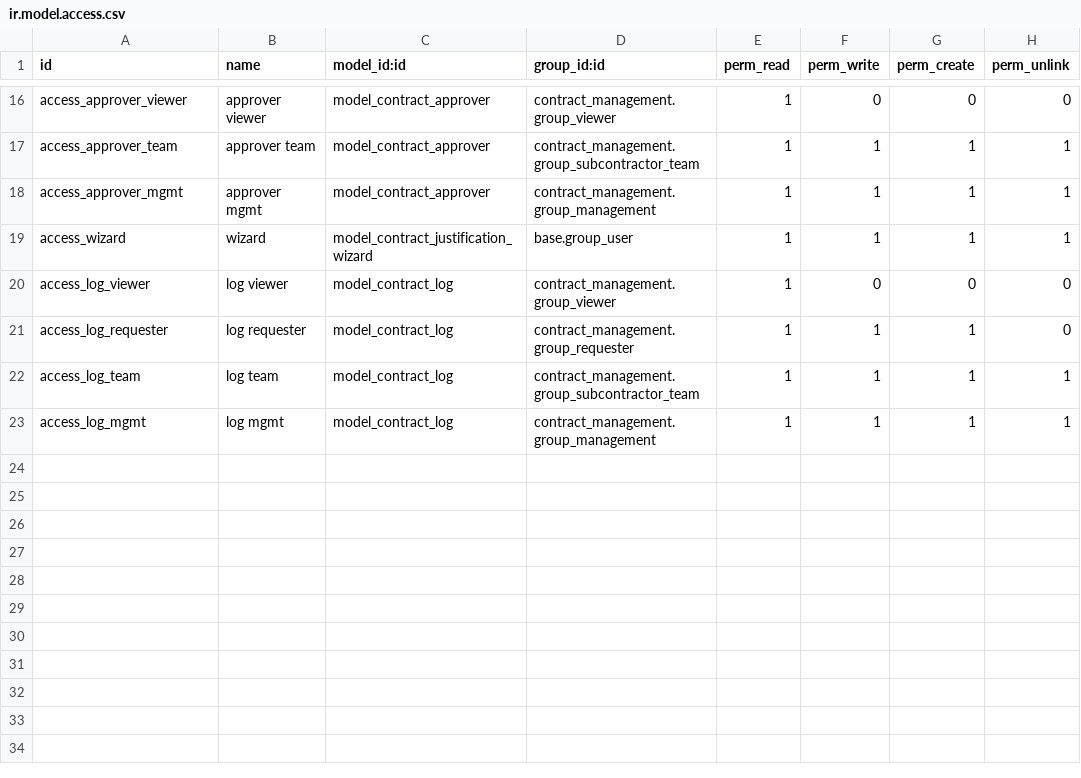
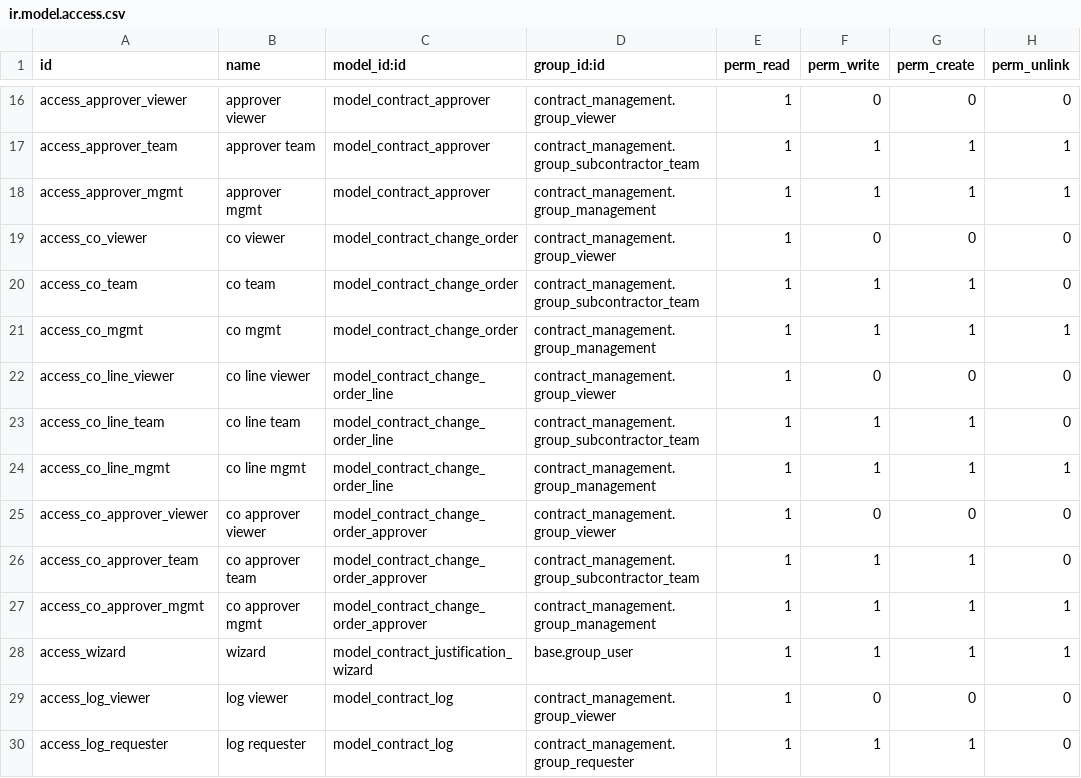
Before and after one commit to MohammedNaji123547/Odoo, a CSV file: contract_management/security/ir.model.access.csv, drawn as a sheet; only a part is shown, gaps mark what is left out; the shorter side is filled out with more unchanged rows.

Commit message:
feat(contract): add Change Order module with sequential approver chain and 20% validation

```diff
--- a/contract_management/security/ir.model.access.csv
+++ b/contract_management/security/ir.model.access.csv
@@ -18,2 +18,11 @@ access_approver_team,approver team,model_contract_approver,contract_management.g
 access_approver_mgmt,approver mgmt,model_contract_approver,contract_management.group_management,1,1,1,1
+access_co_viewer,co viewer,model_contract_change_order,contract_management.group_viewer,1,0,0,0
+access_co_team,co team,model_contract_change_order,contract_management.group_subcontractor_team,1,1,1,0
+access_co_mgmt,co mgmt,model_contract_change_order,contract_management.group_management,1,1,1,1
+access_co_line_viewer,co line viewer,model_contract_change_order_line,contract_management.group_viewer,1,0,0,0
+access_co_line_team,co line team,model_contract_change_order_line,contract_management.group_subcontractor_team,1,1,1,0
+access_co_line_mgmt,co line mgmt,model_contract_change_order_line,contract_management.group_management,1,1,1,1
+access_co_approver_viewer,co approver viewer,model_contract_change_order_approver,contract_management.group_viewer,1,0,0,0
+access_co_approver_team,co approver team,model_contract_change_order_approver,contract_management.group_subcontractor_team,1,1,1,0
+access_co_approver_mgmt,co approver mgmt,model_contract_change_order_approver,contract_management.group_management,1,1,1,1
 access_wizard,wizard,model_contract_justification_wizard,base.group_user,1,1,1,1
```
Also changed, not shown: 12 other files.
